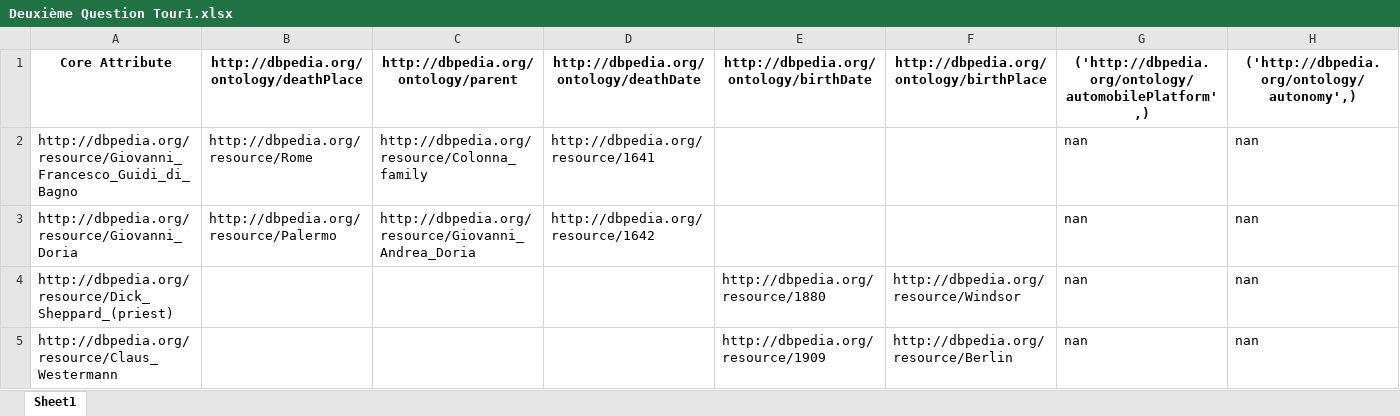
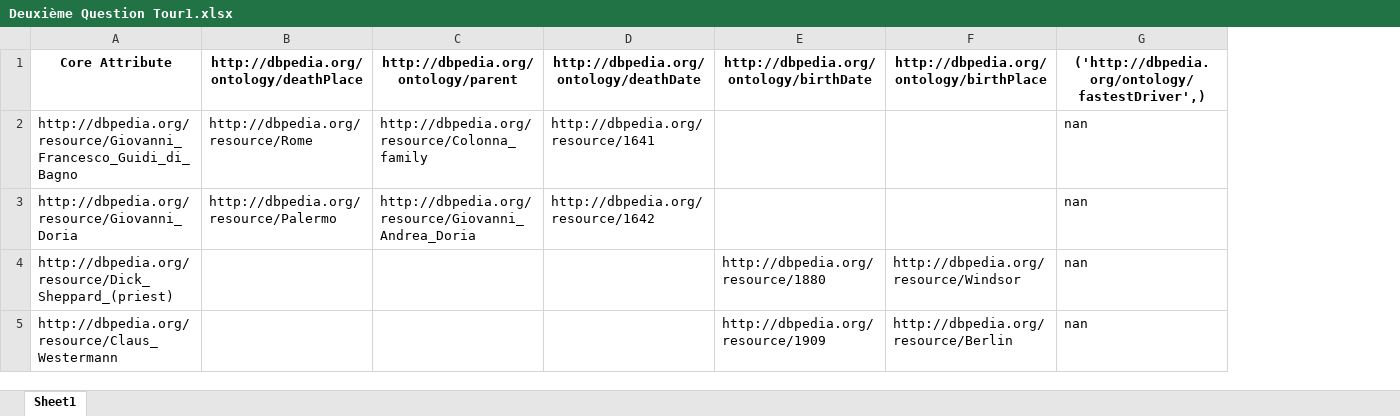
Before and after one commit to Cabi-96/STI-Thesis, an Excel workbook: Deuxième Question Tour1.xlsx, sheet Sheet1, drawn as a sheet; values as stored, in another font and other column widths than the file's, no borders; the diff names each change by its address in the sheet, - before the commit and + after, or states it on an @@ line.

```diff
--- a/Deuxième Question Tour1.xlsx (sheet Sheet1)
+++ b/Deuxième Question Tour1.xlsx (sheet Sheet1)
-column H, rows 1-5: ('http://dbpedia.org/ontology/autonomy',) | nan | nan | nan | nan
-G1: ('http://dbpedia.org/ontology/automobilePlatform',)
+G1: ('http://dbpedia.org/ontology/fastestDriver',)
```
Also changed, not shown: Deuxième Dataset Tour1.xlsx, Premier Dataset Tour1.xlsx, 3 other files.
